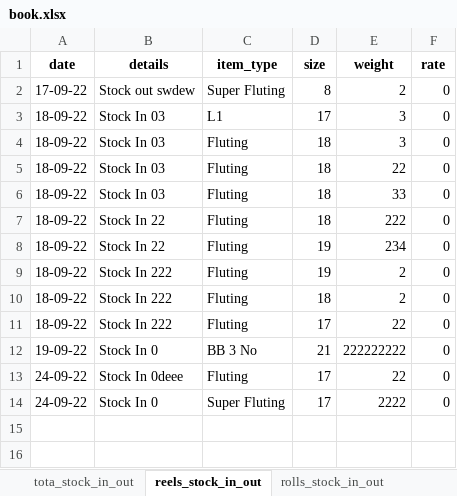
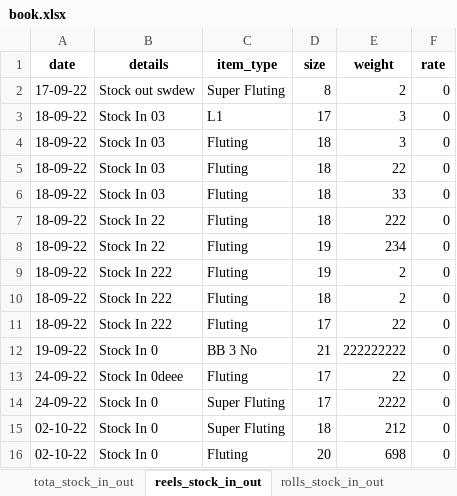
Before and after one commit to AbeeraRauf/FactoryManagementSystem, an Excel workbook: book.xlsx, sheet reels_stock_in_out, drawn as a sheet; values as stored, in another font and other column widths than the file's, no borders; the diff names each change by its address in the sheet, - before the commit and + after, or states it on an @@ line.

```diff
--- a/book.xlsx (sheet reels_stock_in_out)
+++ b/book.xlsx (sheet reels_stock_in_out)
+row 15: 02-10-22 | Stock In 0 | Super Fluting | 18 | 212 | 0
+row 16: 02-10-22 | Stock In 0 | Fluting | 20 | 698 | 0
```
Also changed, not shown: sheet cash table, sheet tota_stock_in_out, sheet 1, sheet totay, sheet rolls_stock_in_out, sheet reels_stock, 2 more sheets, other sheet tabs, 2 other files.
